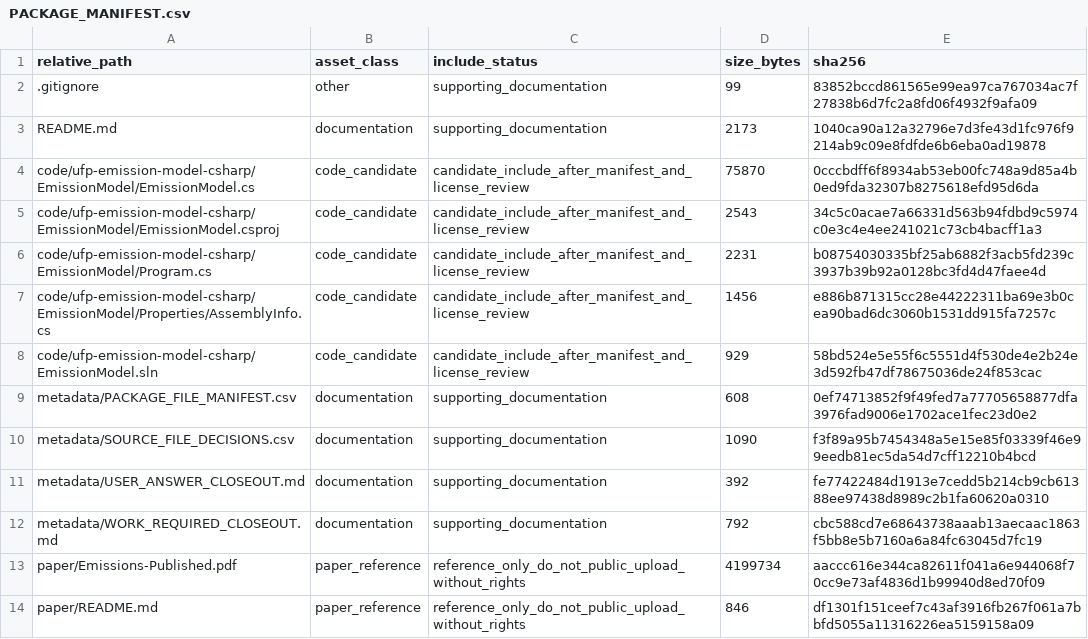
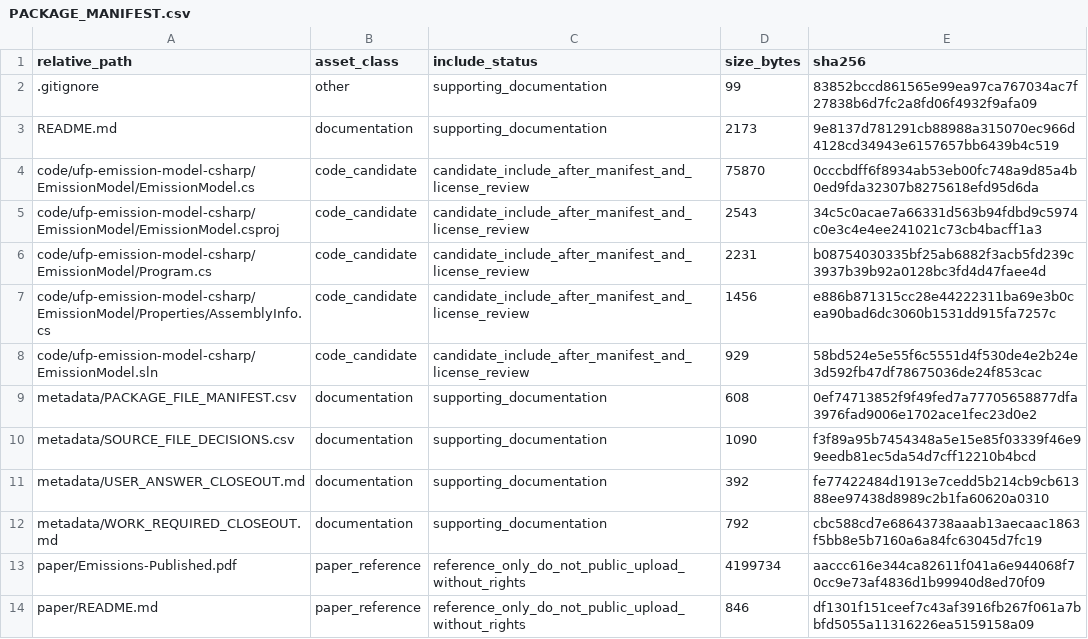
Before and after one commit to dlevinson/paper-2016-14-population-exposure-to-ultrafine-particles-size-resolved-and-real-time-models, a CSV file: PACKAGE_MANIFEST.csv, drawn as a sheet.

Commit message:
Refresh package metadata after upload routing

```diff
--- a/PACKAGE_MANIFEST.csv
+++ b/PACKAGE_MANIFEST.csv
@@ -2,3 +2,3 @@ relative_path,asset_class,include_status,size_bytes,sha256
 .gitignore,other,supporting_documentation,99,83852bccd861565e99ea97ca767034ac7f27838b6d7fc2a8fd06f4932f9afa09
-README.md,documentation,supporting_documentation,2173,1040ca90a12a32796e7d3fe43d1fc976f9214ab9c09e8fdfde6b6eba0ad19878
+README.md,documentation,supporting_documentation,2173,9e8137d781291cb88988a315070ec966d4128cd34943e6157657bb6439b4c519
 code/ufp-emission-model-csharp/EmissionModel/EmissionModel.cs,code_candidate,candidate_include_after_manifest_and_license_review,75870,0cccbdff6f8934ab53eb00fc748a9d85a4b0ed9fda32307b8275618efd95d6da
```
Also changed, not shown: 3 other files.
